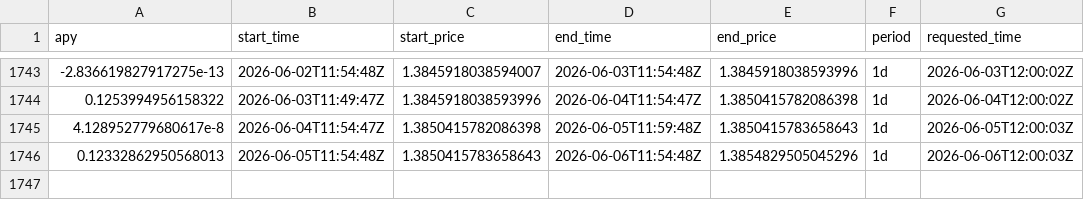
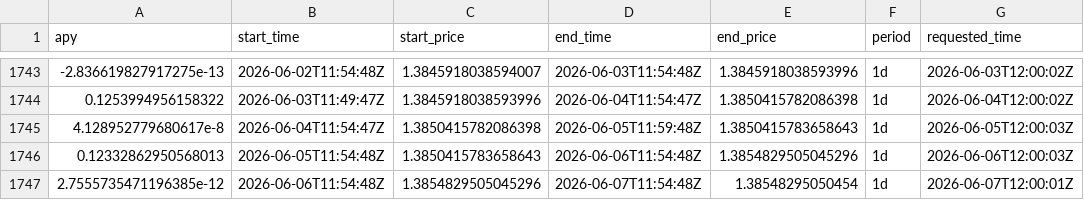
Before and after one commit to mael-bomane/warehouse, a CSV file: lst/marinade/data.csv, drawn as a sheet; only a part is shown, gaps mark what is left out; the diff names each change by its address in the sheet, - before the commit and + after, or states it on an @@ line.

```diff
--- a/lst/marinade/data.csv
+++ b/lst/marinade/data.csv
+row 1747: 2.7555735471196385e-12 | 2026-06-06T11:54:48Z | 1.3854829505045296 | 2026-06-07T11:54:48Z | 1.38548295050454 | 1d | 2026-06-07T12:00:01Z
```
